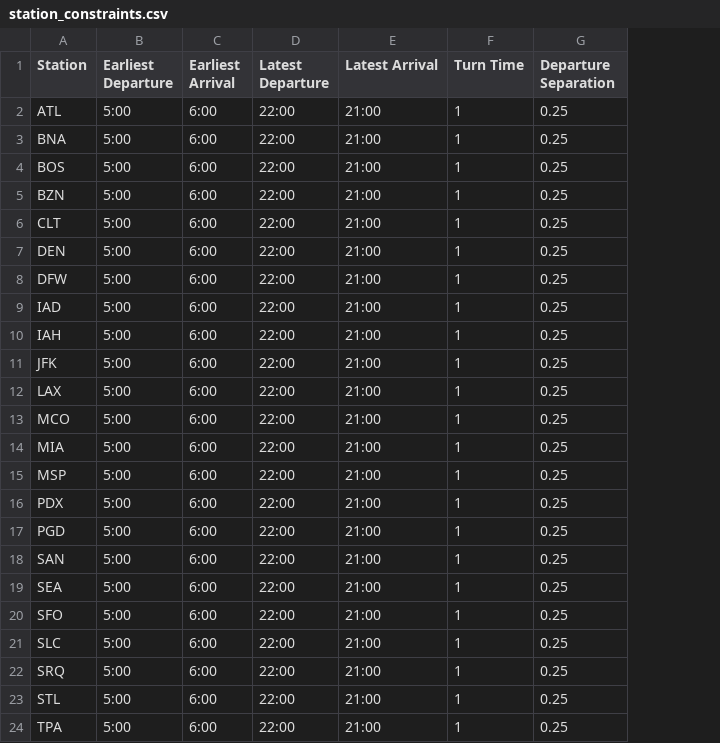
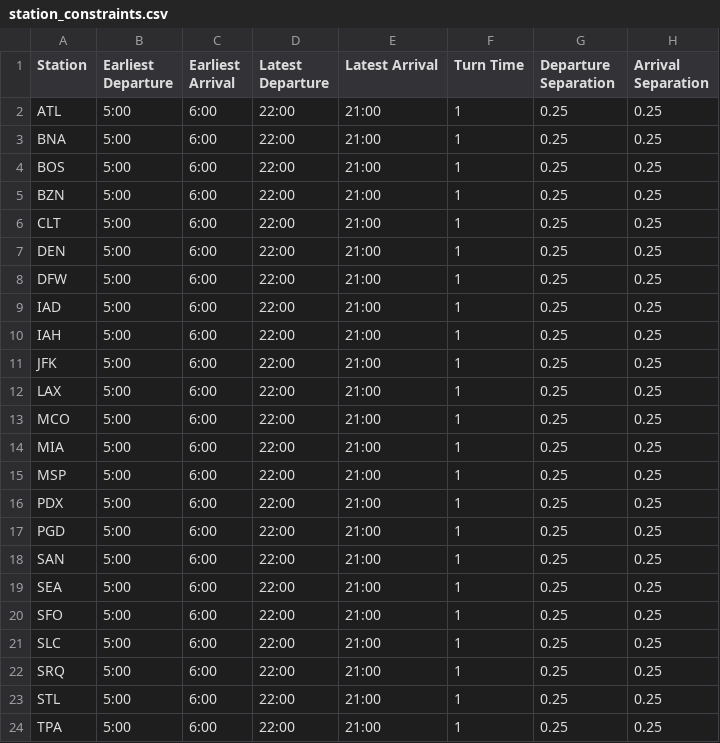
Before and after one commit to yay-ick/Schedule_Automation, a CSV file: data/station_constraints.csv, drawn as a sheet; the diff names each change by its address in the sheet, - before the commit and + after, or states it on an @@ line.

```diff
--- a/data/station_constraints.csv
+++ b/data/station_constraints.csv
+column H (Arrival Separation), rows 2-24: all 0.25
```
Also changed, not shown: 4 other files.
